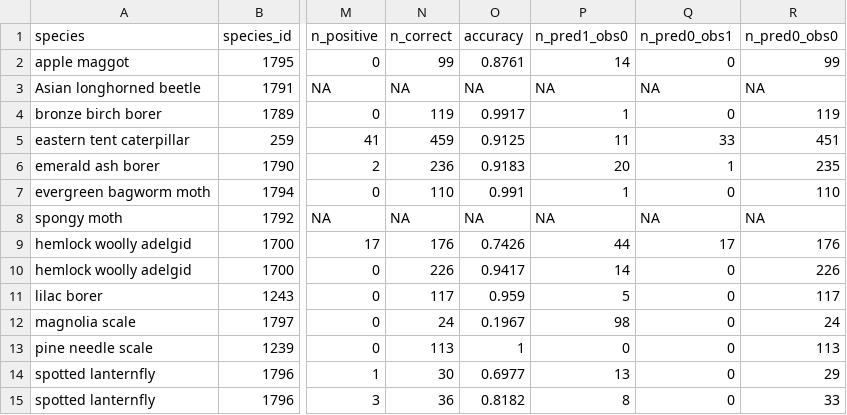
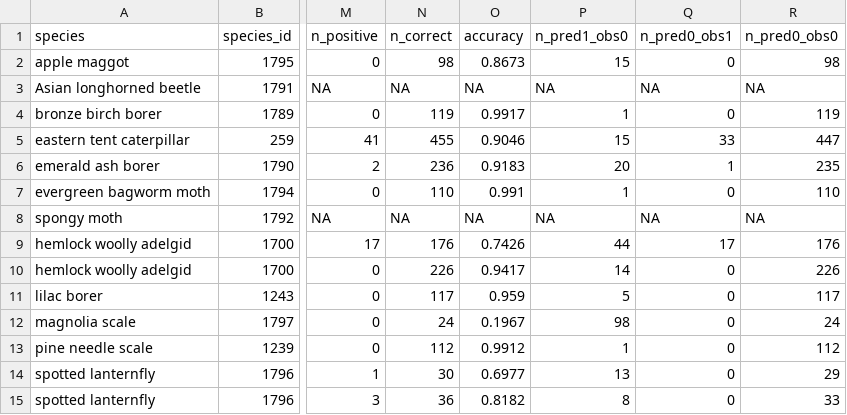
Before and after one commit to ezylstra/NPN-validations, a CSV file: output/phenoforecast-validation-2025.csv, drawn as a sheet; only a part is shown, gaps mark what is left out; the diff names each change by its address in the sheet, - before the commit and + after, or states it on an @@ line.

Commit message:
Fix calculation of AGDD values

```diff
--- a/output/phenoforecast-validation-2025.csv
+++ b/output/phenoforecast-validation-2025.csv
-N2 (n_correct): 99
+N2 (n_correct): 98
-O2 (accuracy): 0.8761
+O2 (accuracy): 0.8673
-P2 (n_pred1_obs0): 14
+P2 (n_pred1_obs0): 15
-R2 (n_pred0_obs0): 99
+R2 (n_pred0_obs0): 98
-N5 (n_correct): 459
+N5 (n_correct): 455
-O5 (accuracy): 0.9125
+O5 (accuracy): 0.9046
-P5 (n_pred1_obs0): 11
+P5 (n_pred1_obs0): 15
-R5 (n_pred0_obs0): 451
+R5 (n_pred0_obs0): 447
-N13 (n_correct): 113
+N13 (n_correct): 112
-O13 (accuracy): 1
+O13 (accuracy): 0.9912
-P13 (n_pred1_obs0): 0
+P13 (n_pred1_obs0): 1
-R13 (n_pred0_obs0): 113
+R13 (n_pred0_obs0): 112
```
Also changed, not shown: 2 other files.
